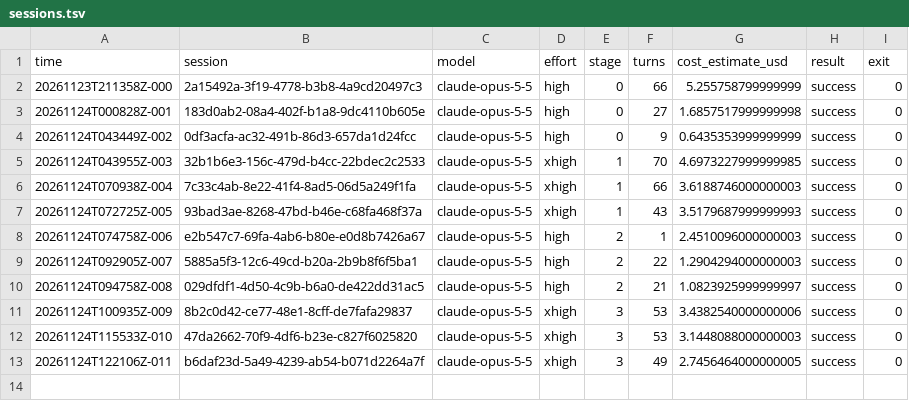
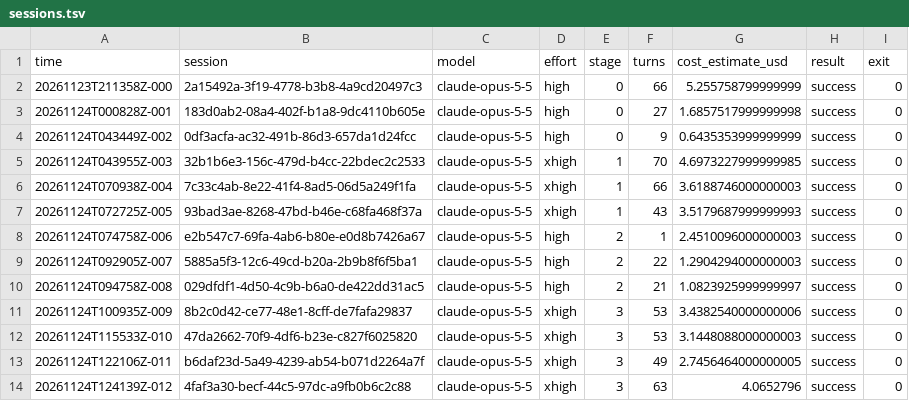
Before and after one commit to andrewheejay/act-weight-editing, a TSV file: logs/sessions.tsv, drawn as a sheet.

Commit message:
referee: session log

```diff
--- a/logs/sessions.tsv
+++ b/logs/sessions.tsv
@@ -13 +13,2 @@ time	session	model	effort	stage	turns	cost_estimate_usd	result	exit
 20261124T122106Z-011	b6daf23d-5a49-4239-ab54-b071d2264a7f	claude-opus-5-5	xhigh	3	49	2.7456464000000005	success	0
+20261124T124139Z-012	4faf3a30-becf-44c5-97dc-a9fb0b6c2c88	claude-opus-5-5	xhigh	3	63	4.0652796	success	0
```
